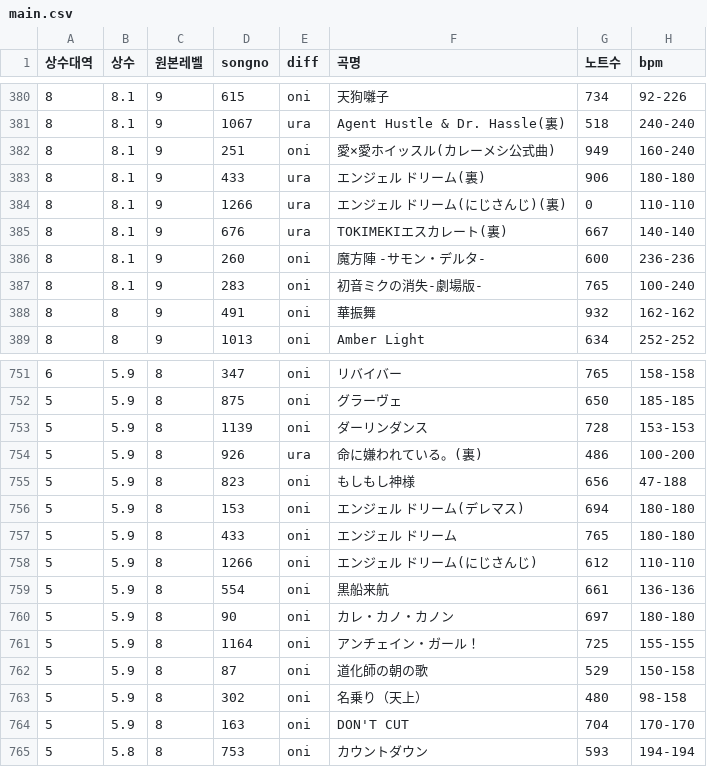
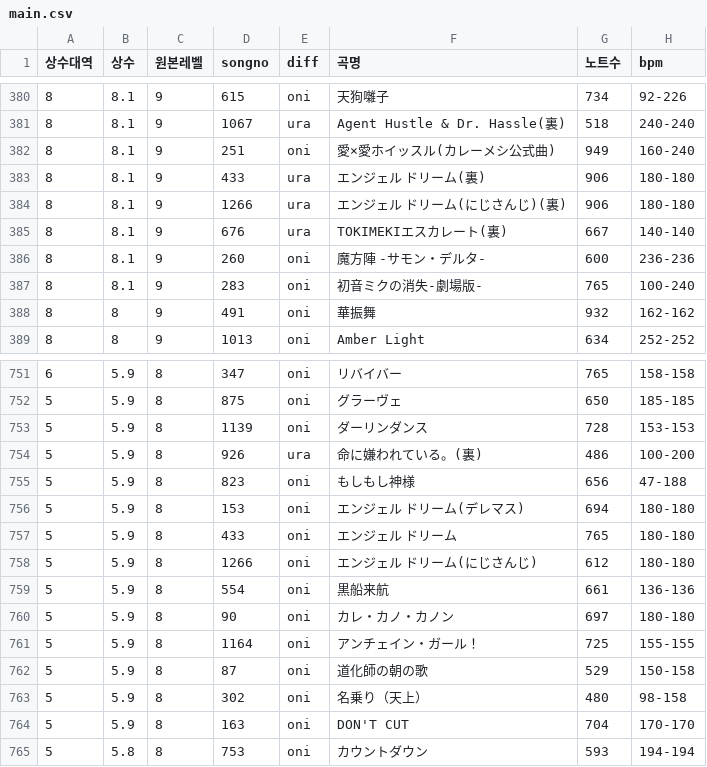
Before and after one commit to taikowiki/taiko-fumen-measure-table, a CSV file: main.csv, drawn as a sheet; only a part is shown, gaps mark what is left out.

Commit message:
Update main.csv

```diff
--- a/main.csv
+++ b/main.csv
@@ -383,3 +383,3 @@
 8,8.1,9,433,ura,エンジェル ドリーム(裏),906,180-180
-8,8.1,9,1266,ura,エンジェル ドリーム(にじさんじ)(裏),0,110-110
+8,8.1,9,1266,ura,エンジェル ドリーム(にじさんじ)(裏),906,180-180
 8,8.1,9,676,ura,TOKIMEKIエスカレート(裏),667,140-140
@@ -757,3 +757,3 @@
 5,5.9,8,433,oni,エンジェル ドリーム,765,180-180
-5,5.9,8,1266,oni,エンジェル ドリーム(にじさんじ),612,110-110
+5,5.9,8,1266,oni,エンジェル ドリーム(にじさんじ),612,180-180
 5,5.9,8,554,oni,黒船来航,661,136-136
```
